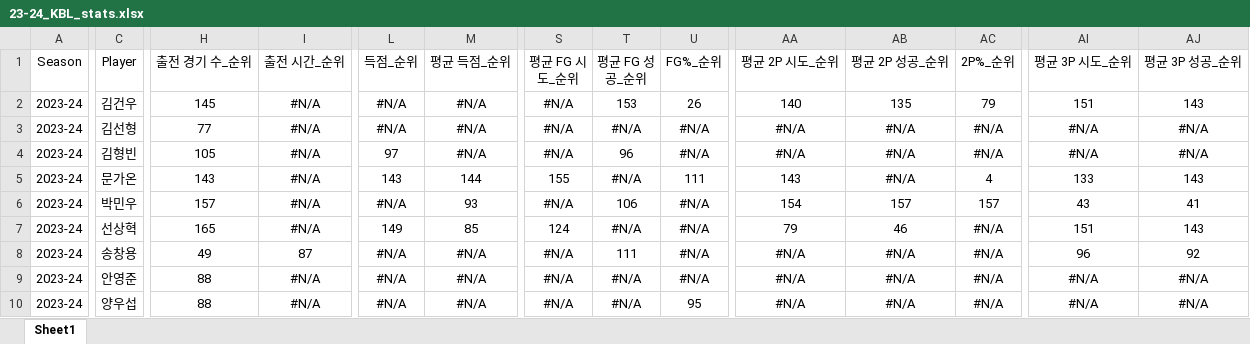
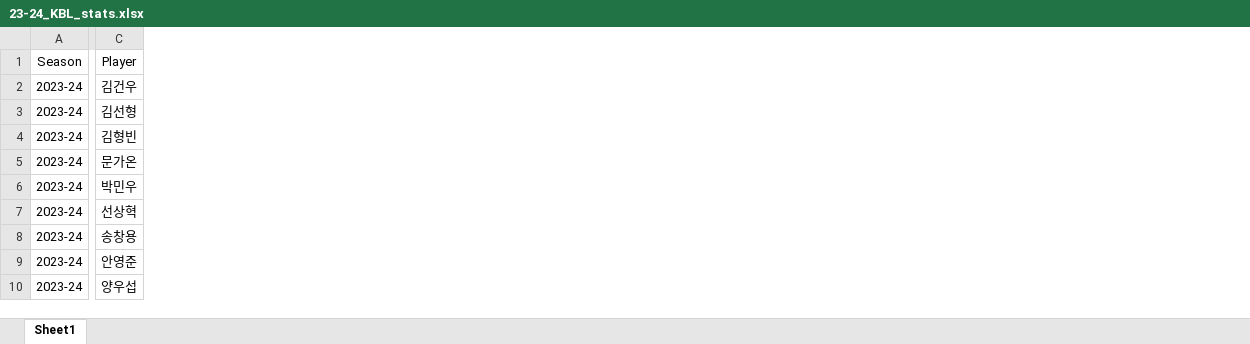
Before and after one commit to dookie777/KBL-Player-Performance-Analyzer, an Excel workbook: 23-24_KBL_stats.xlsx, sheet Sheet1, drawn as a sheet; only a part is shown, gaps mark what is left out; values as stored, in another font and other column widths than the file's, no borders; the diff covers the shown part only; the diff names each change by its address in the sheet, - before the commit and + after, or states it on an @@ line.

```diff
--- a/23-24_KBL_stats.xlsx (sheet Sheet1)
+++ b/23-24_KBL_stats.xlsx (sheet Sheet1)
-column H (출전 경기 수_순위), rows 2-10: 145 | 77 | 105 | 143 | 157 | 165 | 49 | 88 | 88
-column I (출전 시간_순위), rows 2-10: #N/A | #N/A | #N/A | #N/A | #N/A | #N/A | 87 | #N/A | #N/A
-column L (득점_순위), rows 2-10: #N/A | #N/A | 97 | 143 | #N/A | 149 | #N/A | #N/A | #N/A
-column M (평균 득점_순위), rows 2-10: #N/A | #N/A | #N/A | 144 | 93 | 85 | #N/A | #N/A | #N/A
-column S (평균 FG 시도_순위), rows 2-10: #N/A | #N/A | #N/A | 155 | #N/A | 124 | #N/A | #N/A | #N/A
-column T (평균 FG 성공_순위), rows 2-10: 153 | #N/A | 96 | #N/A | 106 | #N/A | 111 | #N/A | #N/A
-column U (FG%_순위), rows 2-10: 26 | #N/A | #N/A | 111 | #N/A | #N/A | #N/A | #N/A | 95
-column AA (평균 2P 시도_순위), rows 2-10: 140 | #N/A | #N/A | 143 | 154 | 79 | #N/A | #N/A | #N/A
-column AB (평균 2P 성공_순위), rows 2-10: 135 | #N/A | #N/A | #N/A | 157 | 46 | #N/A | #N/A | #N/A
-column AC (2P%_순위), rows 2-10: 79 | #N/A | #N/A | 4 | 157 | #N/A | #N/A | #N/A | #N/A
-column AI (평균 3P 시도_순위), rows 2-10: 151 | #N/A | #N/A | 133 | 43 | 151 | 96 | #N/A | #N/A
-column AJ (평균 3P 성공_순위), rows 2-10: 143 | #N/A | #N/A | 143 | 41 | 143 | 92 | #N/A | #N/A
```
Also changed, not shown: 41 removed columns elsewhere in this sheet, formulas that keep their value, 24-25_KBL_stats.xlsx.
